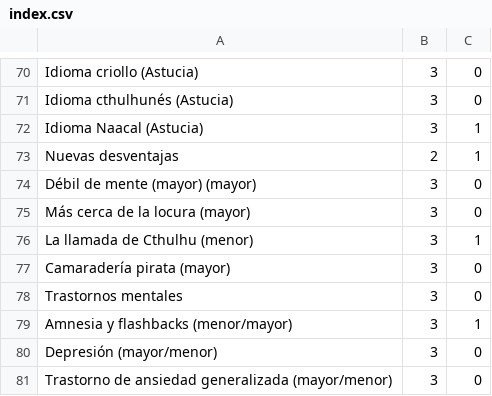
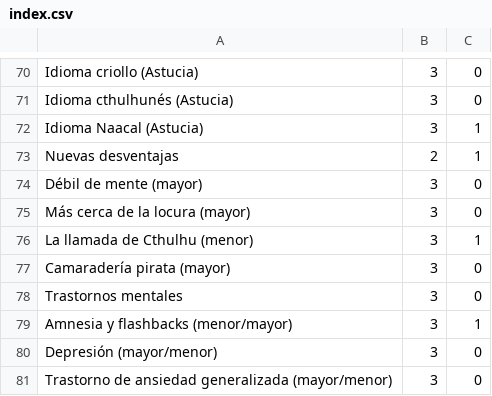
Before and after one commit to gwannon/ArrrCthulhu, a CSV file: index.csv, drawn as a sheet; only a part is shown, gaps mark what is left out.

Commit message:
Débil de mente (mayor)

```diff
--- a/index.csv
+++ b/index.csv
@@ -73,3 +73,3 @@ Idioma Naacal (Astucia),3,1
 Nuevas desventajas,2,1
-Débil de mente (mayor) (mayor),3,0
+Débil de mente (mayor),3,0
 Más cerca de la locura (mayor),3,0
```
